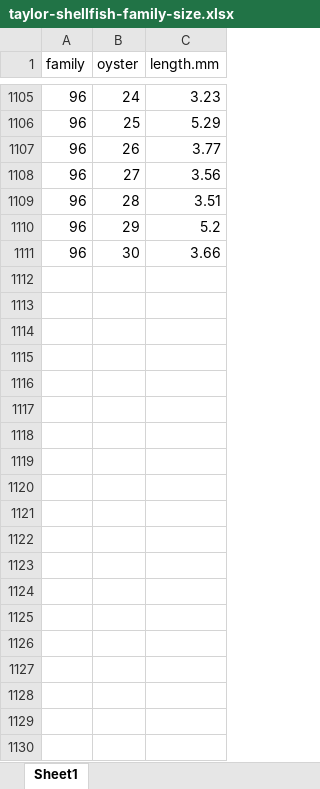
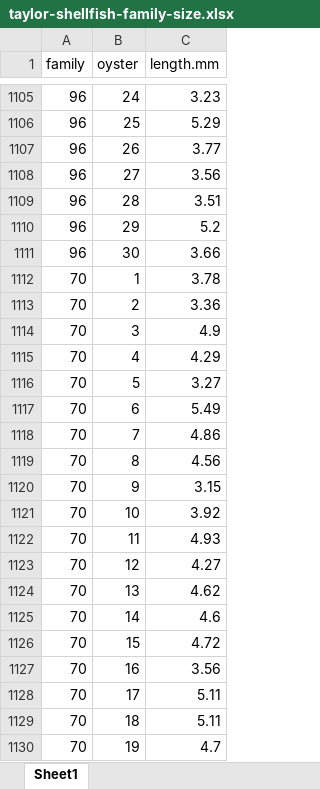
Before and after one commit to RobertsLab/resazurin-family-screenings, an Excel workbook: taylor-shellfish-sept2025/data/size/taylor-shellfish-family-size.xlsx, sheet Sheet1, drawn as a sheet; only a part is shown, gaps mark what is left out; values as stored, in another font and other column widths than the file's, no borders; charts and pictures not drawn; the diff covers the shown part only; the diff names each change by its address in the sheet, - before the commit and + after, or states it on an @@ line.

Commit message:
Added analysis with family average size normalization

```diff
--- a/taylor-shellfish-sept2025/data/size/taylor-shellfish-family-size.xlsx (sheet Sheet1)
+++ b/taylor-shellfish-sept2025/data/size/taylor-shellfish-family-size.xlsx (sheet Sheet1)
+row 1112: 70 | 1 | 3.78
+row 1113: 70 | 2 | 3.36
+row 1114: 70 | 3 | 4.9
+row 1115: 70 | 4 | 4.29
+row 1116: 70 | 5 | 3.27
+row 1117: 70 | 6 | 5.49
+row 1118: 70 | 7 | 4.86
+row 1119: 70 | 8 | 4.56
+row 1120: 70 | 9 | 3.15
+row 1121: 70 | 10 | 3.92
+row 1122: 70 | 11 | 4.93
+row 1123: 70 | 12 | 4.27
+row 1124: 70 | 13 | 4.62
+row 1125: 70 | 14 | 4.6
+row 1126: 70 | 15 | 4.72
+row 1127: 70 | 16 | 3.56
+row 1128: 70 | 17 | 5.11
+row 1129: 70 | 18 | 5.11
+row 1130: 70 | 19 | 4.7
```
Also changed, not shown: 11 added rows elsewhere in this sheet, charts or pictures, 7 other files.
